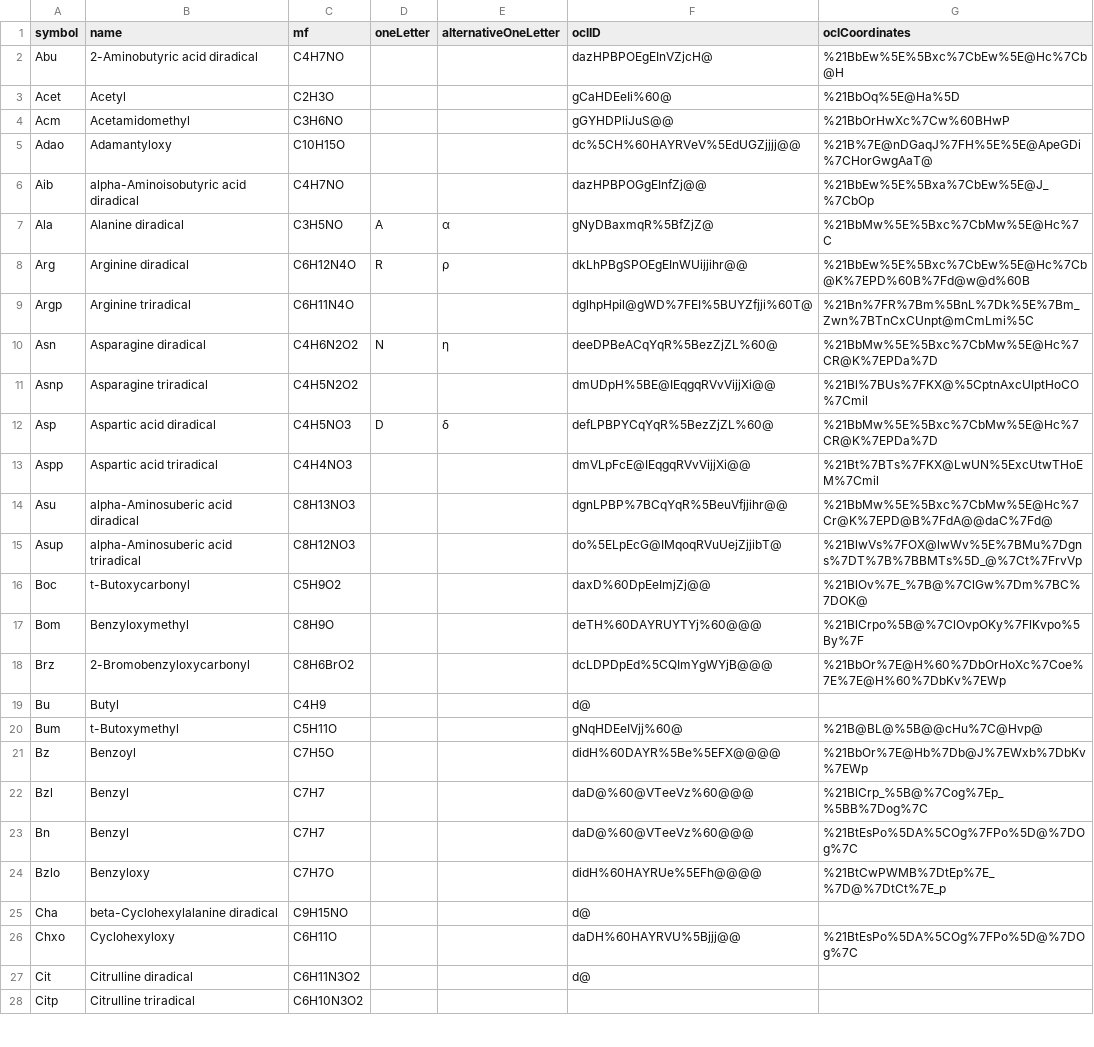
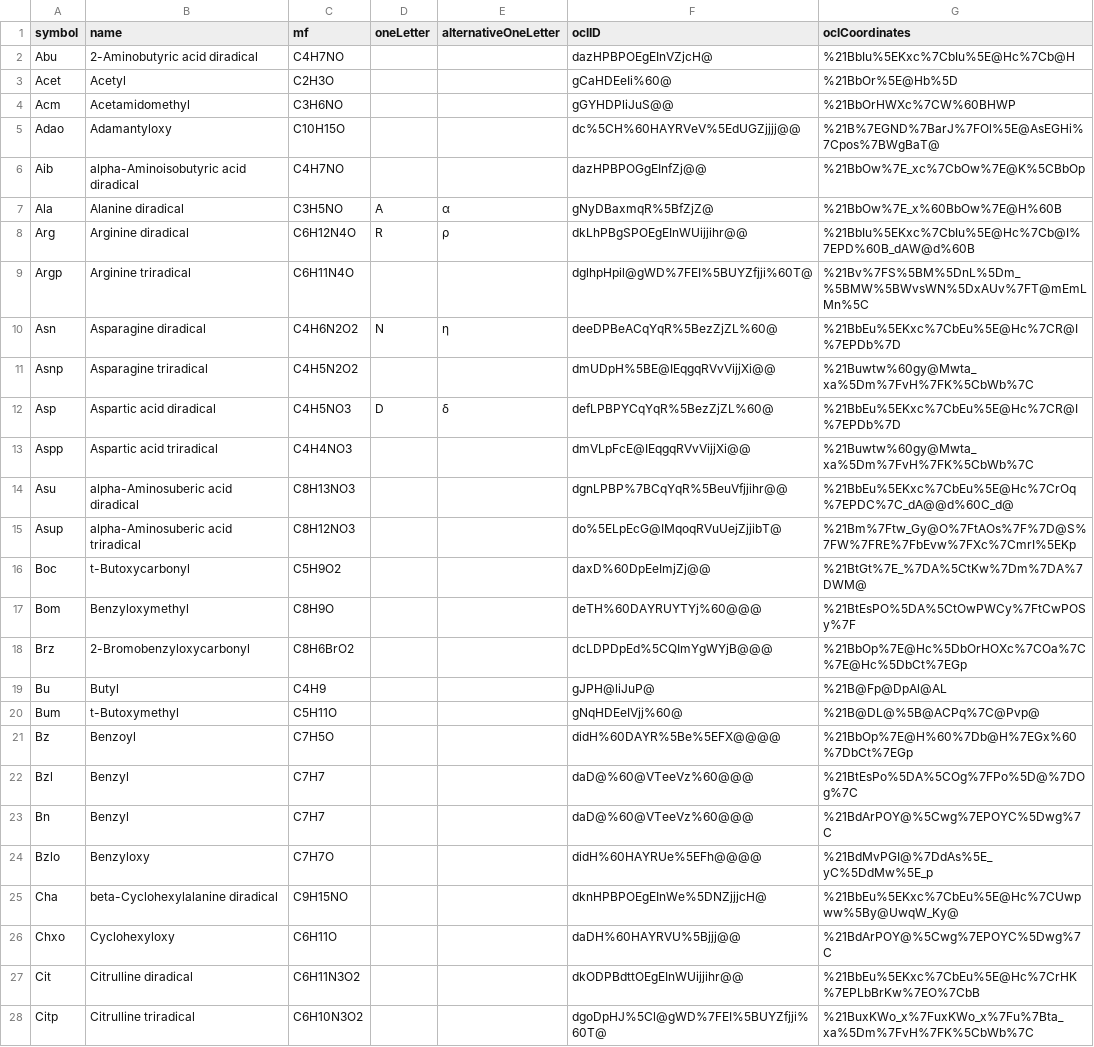
Before and after one commit to cheminfo/mass-tools, a TSV file: data/groups/groups.tsv, drawn as a sheet; only a part is shown; the diff covers the shown part only.

Commit message:
chore: update groups TSV

```diff
--- a/data/groups/groups.tsv
+++ b/data/groups/groups.tsv
@@ -1,28 +1,28 @@
 symbol	name	mf	oneLetter	alternativeOneLetter	oclID	oclCoordinates
-Abu	2-Aminobutyric acid diradical	C4H7NO			dazHPBPOEgEInVZjcH@	%21BbEw%5E%5Bxc%7CbEw%5E@Hc%7Cb@H
-Acet	Acetyl	C2H3O			gCaHDEeIi%60@	%21BbOq%5E@Ha%5D
-Acm	Acetamidomethyl	C3H6NO			gGYHDPliJuS@@	%21BbOrHwXc%7Cw%60BHwP
-Adao	Adamantyloxy	C10H15O			dc%5CH%60HAYRVeV%5EdUGZjjjj@@	%21B%7E@nDGaqJ%7FH%5E%5E@ApeGDi%7CHorGwgAaT@
-Aib	alpha-Aminoisobutyric acid diradical	C4H7NO			dazHPBPOGgEInfZj@@	%21BbEw%5E%5Bxa%7CbEw%5E@J_%7CbOp
-Ala	Alanine diradical	C3H5NO	A	α	gNyDBaxmqR%5BfZjZ@	%21BbMw%5E%5Bxc%7CbMw%5E@Hc%7C
-Arg	Arginine diradical	C6H12N4O	R	ρ	dkLhPBgSPOEgEInWUijjihr@@	%21BbEw%5E%5Bxc%7CbEw%5E@Hc%7Cb@K%7EPD%60B%7Fd@w@d%60B
-Argp	Arginine triradical	C6H11N4O			dglhpHpil@gWD%7FEI%5BUYZfjji%60T@	%21Bn%7FR%7Bm%5BnL%7Dk%5E%7Bm_Zwn%7BTnCxCUnpt@mCmLmi%5C
-Asn	Asparagine diradical	C4H6N2O2	N	η	deeDPBeACqYqR%5BezZjZL%60@	%21BbMw%5E%5Bxc%7CbMw%5E@Hc%7CR@K%7EPDa%7D
-Asnp	Asparagine triradical	C4H5N2O2			dmUDpH%5BE@IEqgqRVvVijjXi@@	%21Bl%7BUs%7FKX@%5CptnAxcUlptHoCO%7Cmil
-Asp	Aspartic acid diradical	C4H5NO3	D	δ	defLPBPYCqYqR%5BezZjZL%60@	%21BbMw%5E%5Bxc%7CbMw%5E@Hc%7CR@K%7EPDa%7D
-Aspp	Aspartic acid triradical	C4H4NO3			dmVLpFcE@IEqgqRVvVijjXi@@	%21Bt%7BTs%7FKX@LwUN%5ExcUtwTHoEM%7Cmil
-Asu	alpha-Aminosuberic acid diradical	C8H13NO3			dgnLPBP%7BCqYqR%5BeuVfjjihr@@	%21BbMw%5E%5Bxc%7CbMw%5E@Hc%7Cr@K%7EPD@B%7FdA@@daC%7Fd@
-Asup	alpha-Aminosuberic acid triradical	C8H12NO3			do%5ELpEcG@IMqoqRVuUejZjjibT@	%21BlwVs%7FOX@lwWv%5E%7BMu%7Dgns%7DT%7B%7BBMTs%5D_@%7Ct%7FrvVp
-Boc	t-Butoxycarbonyl	C5H9O2			daxD%60DpEeImjZj@@	%21BlOv%7E_%7B@%7ClGw%7Dm%7BC%7DOK@
-Bom	Benzyloxymethyl	C8H9O			deTH%60DAYRUYTYj%60@@@	%21BlCrpo%5B@%7ClOvpOKy%7FlKvpo%5By%7F
-Brz	2-Bromobenzyloxycarbonyl	C8H6BrO2			dcLDPDpEd%5CQImYgWYjB@@@	%21BbOr%7E@H%60%7DbOrHoXc%7Coe%7E%7E@H%60%7DbKv%7EWp
-Bu	Butyl	C4H9			d@	
-Bum	t-Butoxymethyl	C5H11O			gNqHDEeIVjj%60@	%21B@BL@%5B@@cHu%7C@Hvp@
-Bz	Benzoyl	C7H5O			didH%60DAYR%5Be%5EFX@@@@	%21BbOr%7E@Hb%7Db@J%7EWxb%7DbKv%7EWp
-Bzl	Benzyl	C7H7			daD@%60@VTeeVz%60@@@	%21BlCrp_%5B@%7Cog%7Ep_%5BB%7Dog%7C
-Bn	Benzyl	C7H7			daD@%60@VTeeVz%60@@@	%21BtEsPo%5DA%5COg%7FPo%5D@%7DOg%7C
-Bzlo	Benzyloxy	C7H7O			didH%60HAYRUe%5EFh@@@@	%21BtCwPWMB%7DtEp%7E_%7D@%7DtCt%7E_p
-Cha	beta-Cyclohexylalanine diradical	C9H15NO			d@	
-Chxo	Cyclohexyloxy	C6H11O			daDH%60HAYRVU%5Bjjj@@	%21BtEsPo%5DA%5COg%7FPo%5D@%7DOg%7C
-Cit	Citrulline diradical	C6H11N3O2			d@	
-Citp	Citrulline triradical	C6H10N3O2				
+Abu	2-Aminobutyric acid diradical	C4H7NO			dazHPBPOEgEInVZjcH@	%21BbIu%5EKxc%7CbIu%5E@Hc%7Cb@H
+Acet	Acetyl	C2H3O			gCaHDEeIi%60@	%21BbOr%5E@Hb%5D
+Acm	Acetamidomethyl	C3H6NO			gGYHDPliJuS@@	%21BbOrHWXc%7CW%60BHWP
+Adao	Adamantyloxy	C10H15O			dc%5CH%60HAYRVeV%5EdUGZjjjj@@	%21B%7EGND%7BarJ%7FOl%5E@AsEGHi%7Cpos%7BWgBaT@
+Aib	alpha-Aminoisobutyric acid diradical	C4H7NO			dazHPBPOGgEInfZj@@	%21BbOw%7E_xc%7CbOw%7E@K%5CBbOp
+Ala	Alanine diradical	C3H5NO	A	α	gNyDBaxmqR%5BfZjZ@	%21BbOw%7E_x%60BbOw%7E@H%60B
+Arg	Arginine diradical	C6H12N4O	R	ρ	dkLhPBgSPOEgEInWUijjihr@@	%21BbIu%5EKxc%7CbIu%5E@Hc%7Cb@I%7EPD%60B_dAW@d%60B
+Argp	Arginine triradical	C6H11N4O			dglhpHpil@gWD%7FEI%5BUYZfjji%60T@	%21Bv%7FS%5BM%5DnL%5Dm_%5BMW%5BWvsWN%5DxAUv%7FT@mEmLMn%5C
+Asn	Asparagine diradical	C4H6N2O2	N	η	deeDPBeACqYqR%5BezZjZL%60@	%21BbEu%5EKxc%7CbEu%5E@Hc%7CR@I%7EPDb%7D
+Asnp	Asparagine triradical	C4H5N2O2			dmUDpH%5BE@IEqgqRVvVijjXi@@	%21Buwtw%60gy@Mwta_xa%5Dm%7FvH%7FK%5CbWb%7C
+Asp	Aspartic acid diradical	C4H5NO3	D	δ	defLPBPYCqYqR%5BezZjZL%60@	%21BbEu%5EKxc%7CbEu%5E@Hc%7CR@I%7EPDb%7D
+Aspp	Aspartic acid triradical	C4H4NO3			dmVLpFcE@IEqgqRVvVijjXi@@	%21Buwtw%60gy@Mwta_xa%5Dm%7FvH%7FK%5CbWb%7C
+Asu	alpha-Aminosuberic acid diradical	C8H13NO3			dgnLPBP%7BCqYqR%5BeuVfjjihr@@	%21BbEu%5EKxc%7CbEu%5E@Hc%7CrOq%7EPDC%7C_dA@@d%60C_d@
+Asup	alpha-Aminosuberic acid triradical	C8H12NO3			do%5ELpEcG@IMqoqRVuUejZjjibT@	%21Bm%7Ftw_Gy@O%7FtAOs%7F%7D@S%7FW%7FRE%7FbEvw%7FXc%7CmrI%5EKp
+Boc	t-Butoxycarbonyl	C5H9O2			daxD%60DpEeImjZj@@	%21BtGt%7E_%7DA%5CtKw%7Dm%7DA%7DWM@
+Bom	Benzyloxymethyl	C8H9O			deTH%60DAYRUYTYj%60@@@	%21BtEsPO%5DA%5CtOwPWCy%7FtCwPOSy%7F
+Brz	2-Bromobenzyloxycarbonyl	C8H6BrO2			dcLDPDpEd%5CQImYgWYjB@@@	%21BbOp%7E@Hc%5DbOrHOXc%7COa%7C%7E@Hc%5DbCt%7EGp
+Bu	Butyl	C4H9			gJPH@liJuP@	%21B@Fp@DpAl@AL
+Bum	t-Butoxymethyl	C5H11O			gNqHDEeIVjj%60@	%21B@DL@%5B@ACPq%7C@Pvp@
+Bz	Benzoyl	C7H5O			didH%60DAYR%5Be%5EFX@@@@	%21BbOp%7E@H%60%7Db@H%7EGx%60%7DbCt%7EGp
+Bzl	Benzyl	C7H7			daD@%60@VTeeVz%60@@@	%21BtEsPo%5DA%5COg%7FPo%5D@%7DOg%7C
+Bn	Benzyl	C7H7			daD@%60@VTeeVz%60@@@	%21BdArPOY@%5Cwg%7EPOYC%5Dwg%7C
+Bzlo	Benzyloxy	C7H7O			didH%60HAYRUe%5EFh@@@@	%21BdMvPGI@%7DdAs%5E_yC%5DdMw%5E_p
+Cha	beta-Cyclohexylalanine diradical	C9H15NO			dknHPBPOEgEInWe%5DNZjjjcH@	%21BbEu%5EKxc%7CbEu%5E@Hc%7CUwpww%5By@UwqW_Ky@
+Chxo	Cyclohexyloxy	C6H11O			daDH%60HAYRVU%5Bjjj@@	%21BdArPOY@%5Cwg%7EPOYC%5Dwg%7C
+Cit	Citrulline diradical	C6H11N3O2			dkODPBdttOEgEInWUijjihr@@	%21BbEu%5EKxc%7CbEu%5E@Hc%7CrHK%7EPLbBrKw%7EO%7CbB
+Citp	Citrulline triradical	C6H10N3O2			dgoDpHJ%5Cl@gWD%7FEI%5BUYZfjji%60T@	%21BuxKWo_x%7FuxKWo_x%7Fu%7Bta_xa%5Dm%7FvH%7FK%5CbWb%7C
```
Also changed, not shown: 124 edited cells elsewhere in this file, 1 other file.
